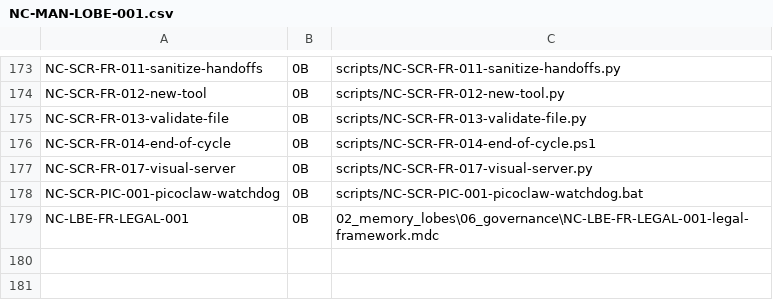
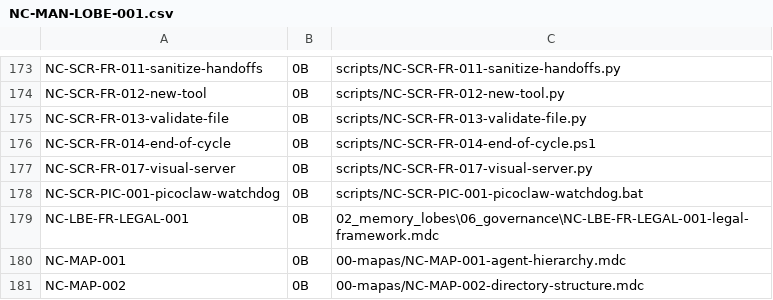
Before and after one commit to LucassVal/llm-context-optimizer, a CSV file: 10-lobe-manifest/NC-MAN-LOBE-001.csv, drawn as a sheet; only a part is shown, gaps mark what is left out; the diff names each change by its address in the sheet, - before the commit and + after, or states it on an @@ line.

Commit message:
MAPS: 00-mapas/ created. NC-MAP-001 agent hierarchy + NC-MAP-002 directory structure. Existing maps consolidated.

```diff
--- a/10-lobe-manifest/NC-MAN-LOBE-001.csv
+++ b/10-lobe-manifest/NC-MAN-LOBE-001.csv
+row 180: NC-MAP-001 | 0B | 00-mapas/NC-MAP-001-agent-hierarchy.mdc
+row 181: NC-MAP-002 | 0B | 00-mapas/NC-MAP-002-directory-structure.mdc
```
Also changed, not shown: 10 other files.
